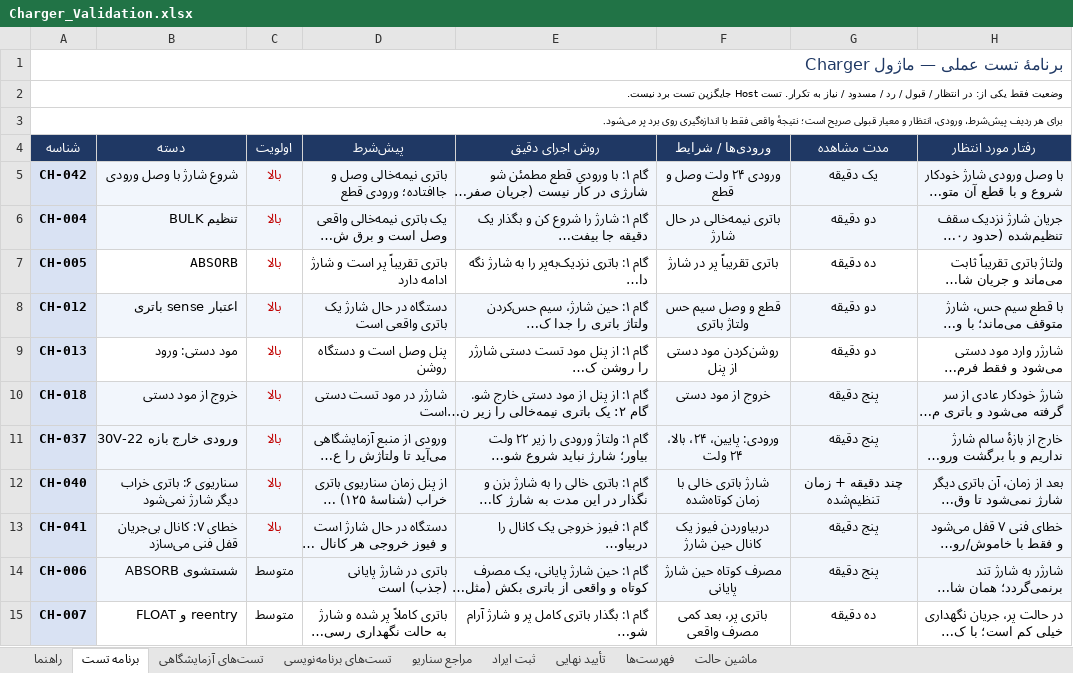
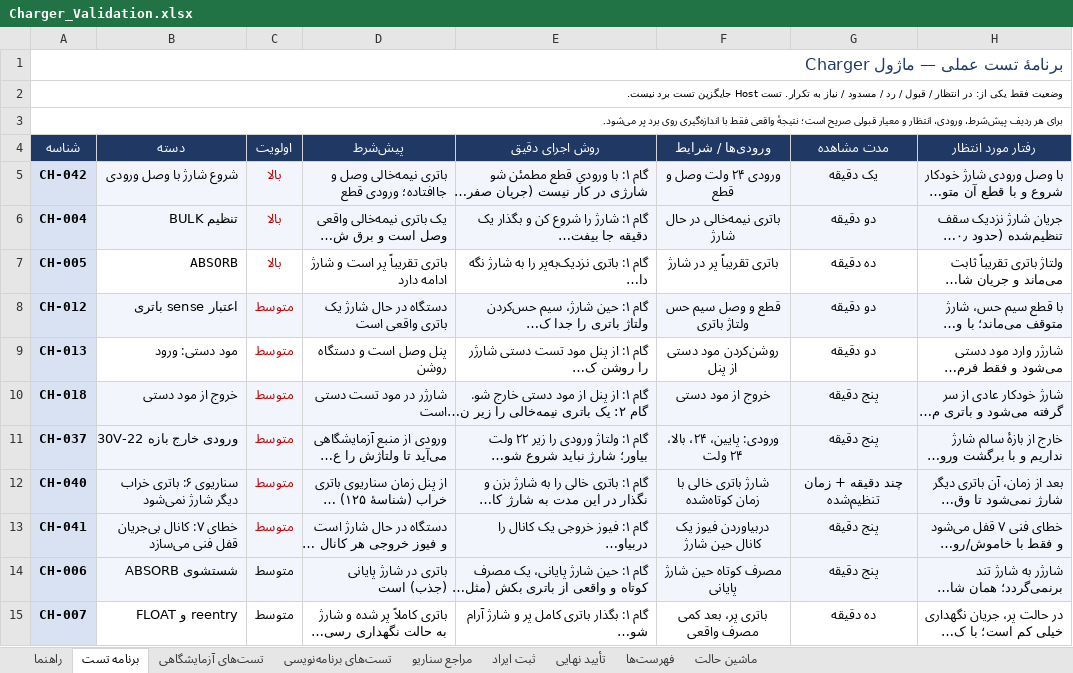
Before and after one commit to sargoliwork101-ui/ChangeOver, an Excel workbook: Firmware/Modules/Charger/Charger_Validation.xlsx, sheet برنامه تست, drawn as a sheet; only a part is shown; long unchanged cells end in …; values as stored, in another font and other column widths than the file's, no borders; the diff names each change by its address in the sheet, - before the commit and + after, or states it on an @@ line.

```diff
--- a/Firmware/Modules/Charger/Charger_Validation.xlsx (sheet برنامه تست)
+++ b/Firmware/Modules/Charger/Charger_Validation.xlsx (sheet برنامه تست)
-C8:C13 (اولویت): بالا
+C8:C13 (اولویت): متوسط
```
Also changed, not shown: Documentation/System_State_Scenarios.xlsx, Firmware/Modules/EspLink/EspLink_Validation.xlsx, 16 other files.
